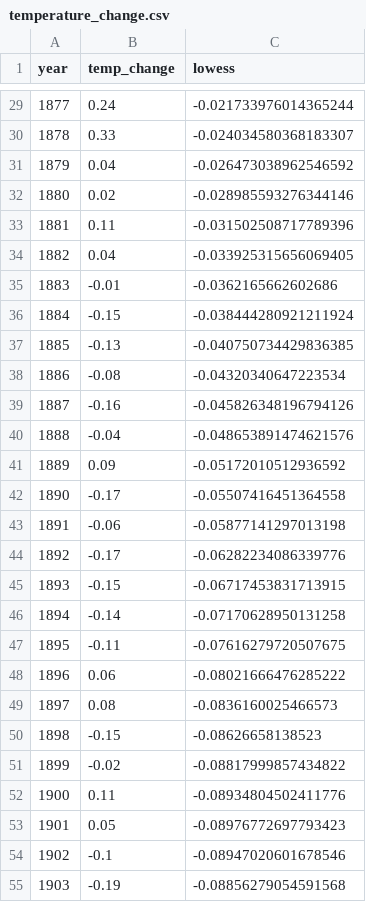
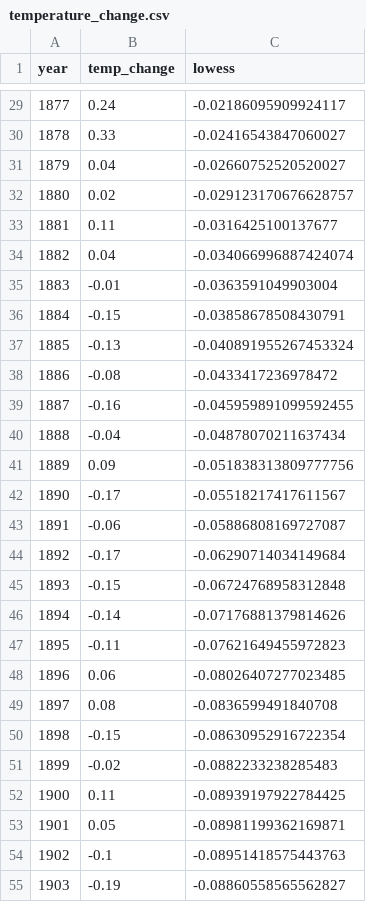
Before and after one commit to ONEcampaign/DataDive_Climate, a CSV file: output/temperature_change.csv, drawn as a sheet; only a part is shown, gaps mark what is left out; the diff covers the shown part only.

```diff
--- a/output/temperature_change.csv
+++ b/output/temperature_change.csv
@@ -29,27 +29,27 @@ year,temp_change,lowess
-1877,0.24,-0.021733976014365244
-1878,0.33,-0.024034580368183307
-1879,0.04,-0.026473038962546592
-1880,0.02,-0.028985593276344146
-1881,0.11,-0.031502508717789396
-1882,0.04,-0.033925315656069405
-1883,-0.01,-0.0362165662602686
-1884,-0.15,-0.038444280921211924
-1885,-0.13,-0.040750734429836385
-1886,-0.08,-0.04320340647223534
-1887,-0.16,-0.045826348196794126
-1888,-0.04,-0.048653891474621576
-1889,0.09,-0.05172010512936592
-1890,-0.17,-0.05507416451364558
-1891,-0.06,-0.05877141297013198
-1892,-0.17,-0.06282234086339776
-1893,-0.15,-0.06717453831713915
-1894,-0.14,-0.07170628950131258
-1895,-0.11,-0.07616279720507675
-1896,0.06,-0.08021666476285222
-1897,0.08,-0.0836160025466573
-1898,-0.15,-0.08626658138523
-1899,-0.02,-0.08817999857434822
-1900,0.11,-0.08934804502411776
-1901,0.05,-0.08976772697793423
-1902,-0.1,-0.08947020601678546
-1903,-0.19,-0.08856279054591568
+1877,0.24,-0.02186095909924117
+1878,0.33,-0.02416543847060027
+1879,0.04,-0.02660752520520027
+1880,0.02,-0.029123170676628757
+1881,0.11,-0.0316425100137677
+1882,0.04,-0.034066996887424074
+1883,-0.01,-0.0363591049903004
+1884,-0.15,-0.03858678508430791
+1885,-0.13,-0.040891955267453324
+1886,-0.08,-0.0433417236978472
+1887,-0.16,-0.045959891099592455
+1888,-0.04,-0.04878070211637434
+1889,0.09,-0.051838313809777756
+1890,-0.17,-0.05518217417611567
+1891,-0.06,-0.05886808169727087
+1892,-0.17,-0.06290714034149684
+1893,-0.15,-0.06724768958312848
+1894,-0.14,-0.07176881379814626
+1895,-0.11,-0.07621649455972823
+1896,0.06,-0.08026407277023485
+1897,0.08,-0.0836599491840708
+1898,-0.15,-0.08630952916722354
+1899,-0.02,-0.0882233238285483
+1900,0.11,-0.08939197922784425
+1901,0.05,-0.08981199362169871
+1902,-0.1,-0.08951418575443763
+1903,-0.19,-0.08860558565562827
```
Also changed, not shown: 147 edited cells elsewhere in this file, output/co2_per_capita_continent.csv, output/updates.csv.
